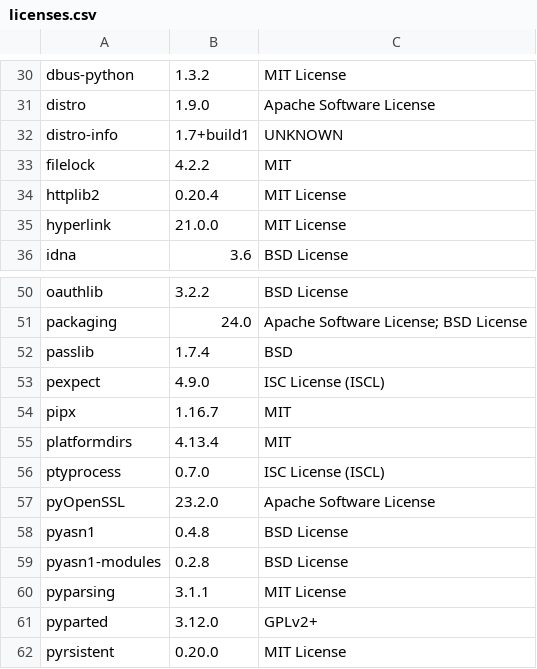
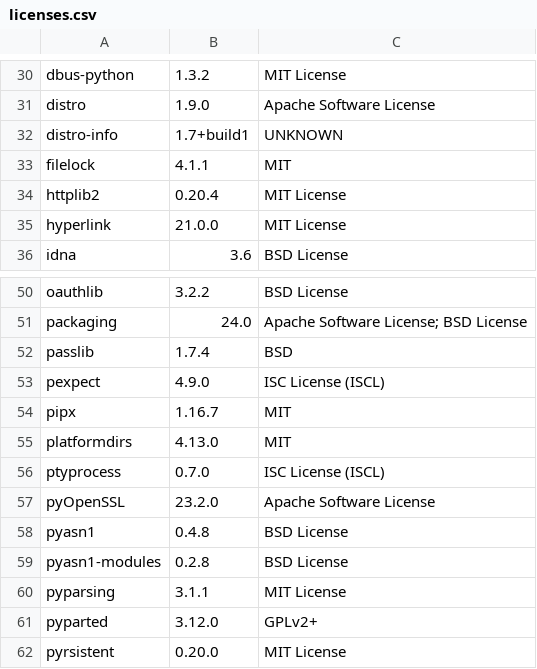
Before and after one commit to RokctAI/The-Rokct-Protocol, a CSV file: licenses.csv, drawn as a sheet; only a part is shown, gaps mark what is left out.

```diff
--- a/licenses.csv
+++ b/licenses.csv
@@ -32,3 +32,3 @@
 "distro-info","1.7+build1","UNKNOWN"
-"filelock","4.2.2","MIT"
+"filelock","4.1.1","MIT"
 "httplib2","0.20.4","MIT License"
@@ -54,3 +54,3 @@
 "pipx","1.16.7","MIT"
-"platformdirs","4.13.4","MIT"
+"platformdirs","4.13.0","MIT"
 "ptyprocess","0.7.0","ISC License (ISCL)"
```
